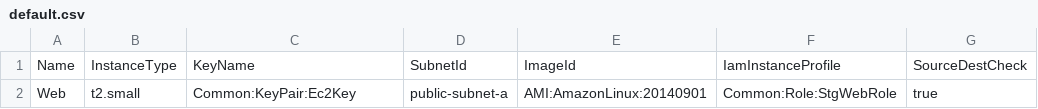
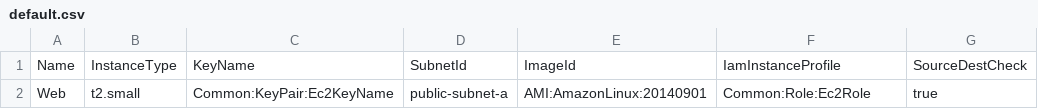
Before and after one commit to watanabeshuji/cfn-template-builder, a CSV file: src/main/resources/templates/EC2/default.csv, drawn as a sheet; only a part is shown; the diff names each change by its address in the sheet, - before the commit and + after, or states it on an @@ line.

```diff
--- a/src/main/resources/templates/EC2/default.csv
+++ b/src/main/resources/templates/EC2/default.csv
-C2: Common:KeyPair:Ec2Key
+C2: Common:KeyPair:Ec2KeyName
-F2: Common:Role:StgWebRole
+F2: Common:Role:Ec2Role
```
Also changed, not shown: src/main/resources/templates/SecurityGroup/default.csv, 1 other file.
